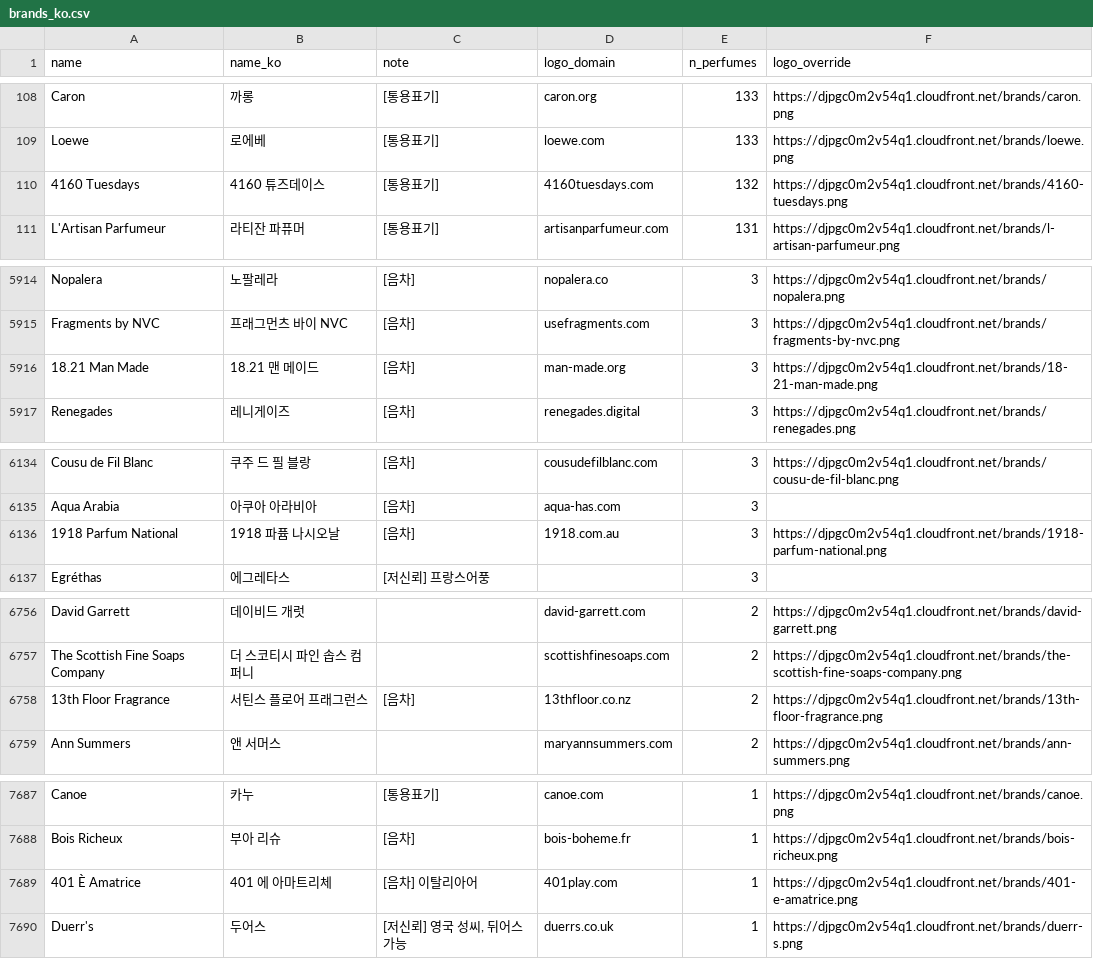
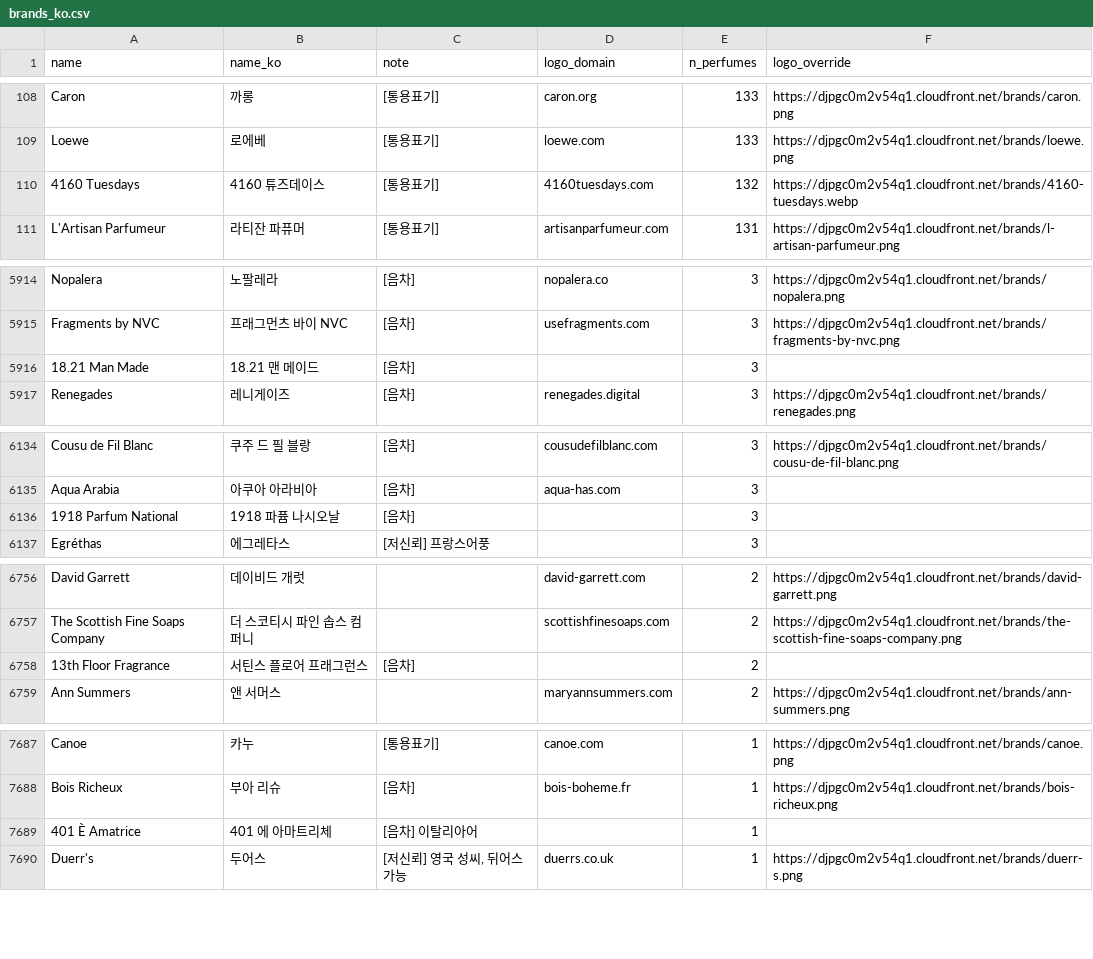
Before and after one commit to nias0ng/S15P21E203, a CSV file: backend/db/seed/brands_ko.csv, drawn as a sheet; only a part is shown, gaps mark what is left out; the diff covers the shown part only.

```diff
--- a/backend/db/seed/brands_ko.csv
+++ b/backend/db/seed/brands_ko.csv
@@ -109,3 +109,3 @@ Caron,까롱,[통용표기],caron.org,133,https://djpgc0m2v54q1.cloudfront.net/b
 Loewe,로에베,[통용표기],loewe.com,133,https://djpgc0m2v54q1.cloudfront.net/brands/loewe.png
-4160 Tuesdays,4160 튜즈데이스,[통용표기],4160tuesdays.com,132,https://djpgc0m2v54q1.cloudfront.net/brands/4160-tuesdays.png
+4160 Tuesdays,4160 튜즈데이스,[통용표기],4160tuesdays.com,132,https://djpgc0m2v54q1.cloudfront.net/brands/4160-tuesdays.webp
 L'Artisan Parfumeur,라티잔 파퓨머,[통용표기],artisanparfumeur.com,131,https://djpgc0m2v54q1.cloudfront.net/brands/l-artisan-parfumeur.png
@@ -5915,3 +5915,3 @@ Nopalera,노팔레라,[음차],nopalera.co,3,https://djpgc0m2v54q1.cloudfront.ne
 Fragments by NVC,프래그먼츠 바이 NVC,[음차],usefragments.com,3,https://djpgc0m2v54q1.cloudfront.net/brands/fragments-by-nvc.png
-18.21 Man Made,18.21 맨 메이드,[음차],man-made.org,3,https://djpgc0m2v54q1.cloudfront.net/brands/18-21-man-made.png
+18.21 Man Made,18.21 맨 메이드,[음차],,3,
 Renegades,레니게이즈,[음차],renegades.digital,3,https://djpgc0m2v54q1.cloudfront.net/brands/renegades.png
@@ -6135,3 +6135,3 @@ Cousu de Fil Blanc,쿠주 드 필 블랑,[음차],cousudefilblanc.com,3,https://
 Aqua Arabia,아쿠아 아라비아,[음차],aqua-has.com,3,
-1918 Parfum National,1918 파퓸 나시오날,[음차],1918.com.au,3,https://djpgc0m2v54q1.cloudfront.net/brands/1918-parfum-national.png
+1918 Parfum National,1918 파퓸 나시오날,[음차],,3,
 Egréthas,에그레타스,[저신뢰] 프랑스어풍,,3,
@@ -6757,3 +6757,3 @@ David Garrett,데이비드 개럿,,david-garrett.com,2,https://djpgc0m2v54q1.clo
 The Scottish Fine Soaps Company,더 스코티시 파인 솝스 컴퍼니,,scottishfinesoaps.com,2,https://djpgc0m2v54q1.cloudfront.net/brands/the-scottish-fine-soaps-company.png
-13th Floor Fragrance,서틴스 플로어 프래그런스,[음차],13thfloor.co.nz,2,https://djpgc0m2v54q1.cloudfront.net/brands/13th-floor-fragrance.png
+13th Floor Fragrance,서틴스 플로어 프래그런스,[음차],,2,
 Ann Summers,앤 서머스,,maryannsummers.com,2,https://djpgc0m2v54q1.cloudfront.net/brands/ann-summers.png
@@ -7688,3 +7688,3 @@ Canoe,카누,[통용표기],canoe.com,1,https://djpgc0m2v54q1.cloudfront.net/bra
 Bois Richeux,부아 리슈,[음차],bois-boheme.fr,1,https://djpgc0m2v54q1.cloudfront.net/brands/bois-richeux.png
-401 È Amatrice,401 에 아마트리체,[음차] 이탈리아어,401play.com,1,https://djpgc0m2v54q1.cloudfront.net/brands/401-e-amatrice.png
+401 È Amatrice,401 에 아마트리체,[음차] 이탈리아어,,1,
 Duerr's,두어스,"[저신뢰] 영국 성씨, 뒤어스 가능",duerrs.co.uk,1,https://djpgc0m2v54q1.cloudfront.net/brands/duerr-s.png
```
Also changed, not shown: 57 edited cells elsewhere in this file.
